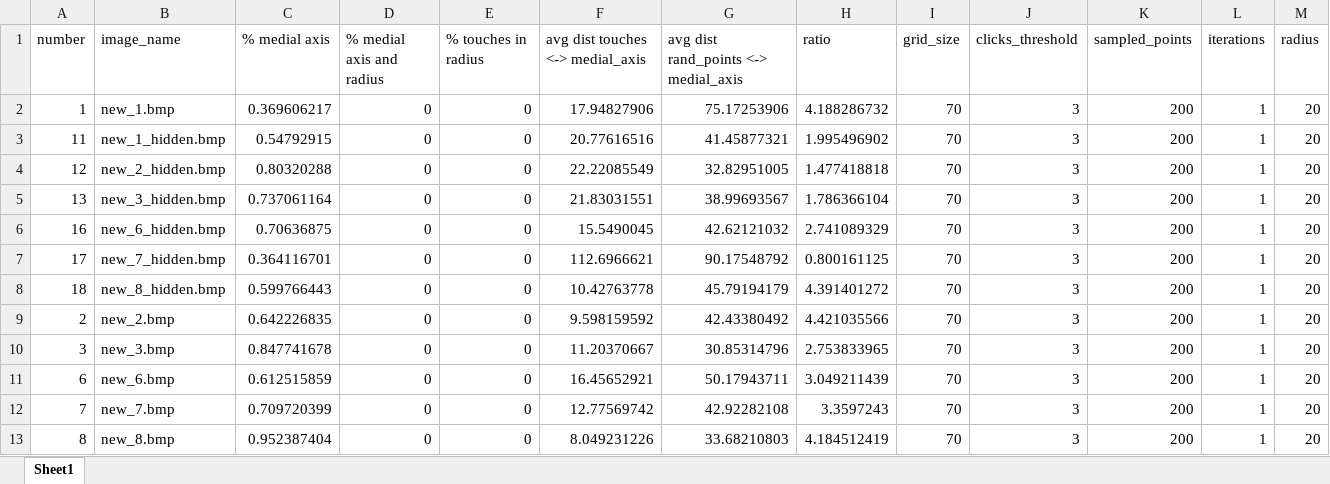
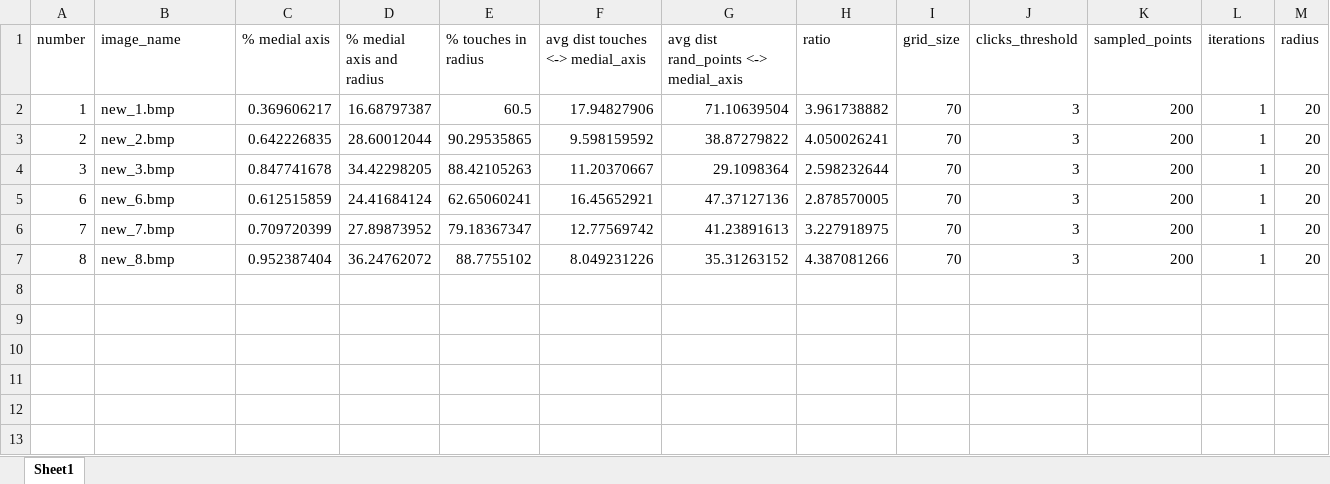
Before and after one commit to ranarieliU/Click-the-Occluded-Shape, an Excel workbook: statistics/statistics_70_3_200_1.xlsx, sheet Sheet1, drawn as a sheet; values as stored, in another font and other column widths than the file's, no borders; removed rows and columns are numbered as before the commit, all else as after; the diff names each change by its address in the sheet, - before the commit and + after, or states it on an @@ line.

Commit message:
improved radius analysis

```diff
--- a/statistics/statistics_70_3_200_1.xlsx (sheet Sheet1)
+++ b/statistics/statistics_70_3_200_1.xlsx (sheet Sheet1)
-D2 (% medial axis and radius): 0
+D2 (% medial axis and radius): 16.68797387
-E2 (% touches in radius): 0
+E2 (% touches in radius): 60.5
-G2: 75.17253906
+G2: 71.10639504
-H2 (ratio): 4.188286732
+H2 (ratio): 3.961738882
-row 3: 11 | new_1_hidden.bmp | 0.54792915 | 0 | 0 | 20.77616516 | 41.45877321 | 1.995496902 | 70 | 3 | 200 | 1 | 20
-row 4: 12 | new_2_hidden.bmp | 0.80320288 | 0 | 0 | 22.22085549 | 32.82951005 | 1.477418818 | 70 | 3 | 200 | 1 | 20
-row 5: 13 | new_3_hidden.bmp | 0.737061164 | 0 | 0 | 21.83031551 | 38.99693567 | 1.786366104 | 70 | 3 | 200 | 1 | 20
-row 6: 16 | new_6_hidden.bmp | 0.70636875 | 0 | 0 | 15.5490045 | 42.62121032 | 2.741089329 | 70 | 3 | 200 | 1 | 20
-row 7: 17 | new_7_hidden.bmp | 0.364116701 | 0 | 0 | 112.6966621 | 90.17548792 | 0.800161125 | 70 | 3 | 200 | 1 | 20
-row 8: 18 | new_8_hidden.bmp | 0.599766443 | 0 | 0 | 10.42763778 | 45.79194179 | 4.391401272 | 70 | 3 | 200 | 1 | 20
-D3 (% medial axis and radius): 0
+D3 (% medial axis and radius): 28.60012044
-E3 (% touches in radius): 0
+E3 (% touches in radius): 90.29535865
-G3: 42.43380492
+G3: 38.87279822
-H3 (ratio): 4.421035566
+H3 (ratio): 4.050026241
-D4 (% medial axis and radius): 0
+D4 (% medial axis and radius): 34.42298205
-E4 (% touches in radius): 0
+E4 (% touches in radius): 88.42105263
-G4: 30.85314796
+G4: 29.1098364
-H4 (ratio): 2.753833965
+H4 (ratio): 2.598232644
-D5 (% medial axis and radius): 0
+D5 (% medial axis and radius): 24.41684124
-E5 (% touches in radius): 0
+E5 (% touches in radius): 62.65060241
-G5: 50.17943711
+G5: 47.37127136
-H5 (ratio): 3.049211439
+H5 (ratio): 2.878570005
-D6 (% medial axis and radius): 0
+D6 (% medial axis and radius): 27.89873952
-E6 (% touches in radius): 0
+E6 (% touches in radius): 79.18367347
-G6: 42.92282108
+G6: 41.23891613
-H6 (ratio): 3.3597243
+H6 (ratio): 3.227918975
-D7 (% medial axis and radius): 0
+D7 (% medial axis and radius): 36.24762072
-E7 (% touches in radius): 0
+E7 (% touches in radius): 88.7755102
-G7: 33.68210803
+G7: 35.31263152
-H7 (ratio): 4.184512419
+H7 (ratio): 4.387081266
```
Also changed, not shown: 44 other files.
